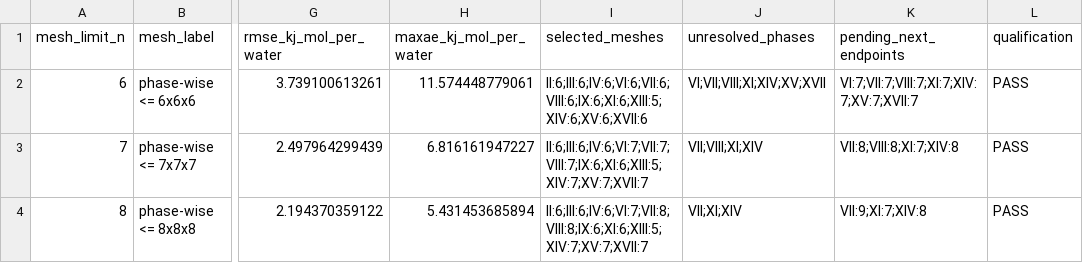
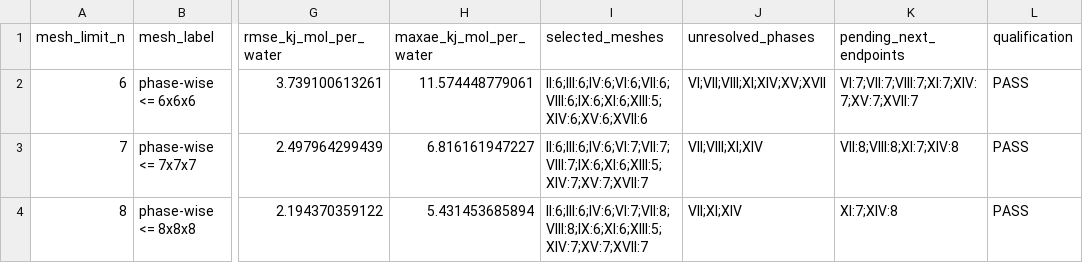
Before and after one commit to DCM-Uni-Paderborn/Periodic-g-xTB-Benchmarks, a CSV file: DMC-ICE13/data/dmc_ice13_gxtb_phasewise_progress.csv, drawn as a sheet; only a part is shown, gaps mark what is left out; the diff names each change by its address in the sheet, - before the commit and + after, or states it on an @@ line.

```diff
--- a/DMC-ICE13/data/dmc_ice13_gxtb_phasewise_progress.csv
+++ b/DMC-ICE13/data/dmc_ice13_gxtb_phasewise_progress.csv
-K4 (pending_next_endpoints): VII:9;XI:7;XIV:8
+K4 (pending_next_endpoints): XI:7;XIV:8
```
Also changed, not shown: 8 other files.
